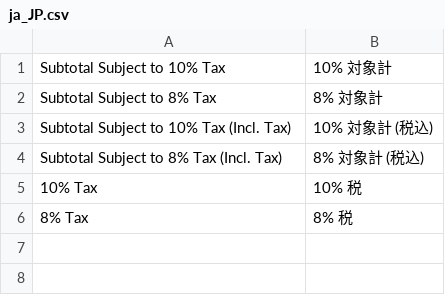
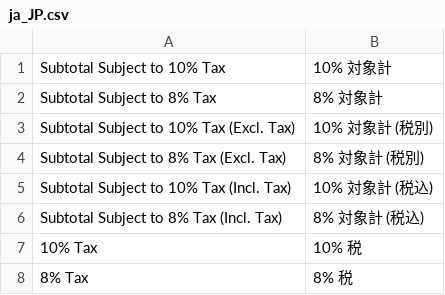
Before and after one commit to magento/magento-japan-tax, a CSV file: i18n/ja_JP.csv, drawn as a sheet; the diff names each change by its address in the sheet, - before the commit and + after, or states it on an @@ line.

```diff
--- a/i18n/ja_JP.csv
+++ b/i18n/ja_JP.csv
+row 3: Subtotal Subject to 10% Tax (Excl. Tax) | 10% 対象計 (税別)
+row 4: Subtotal Subject to 8% Tax (Excl. Tax) | 8% 対象計 (税別)
```
Also changed, not shown: 19 other files.
